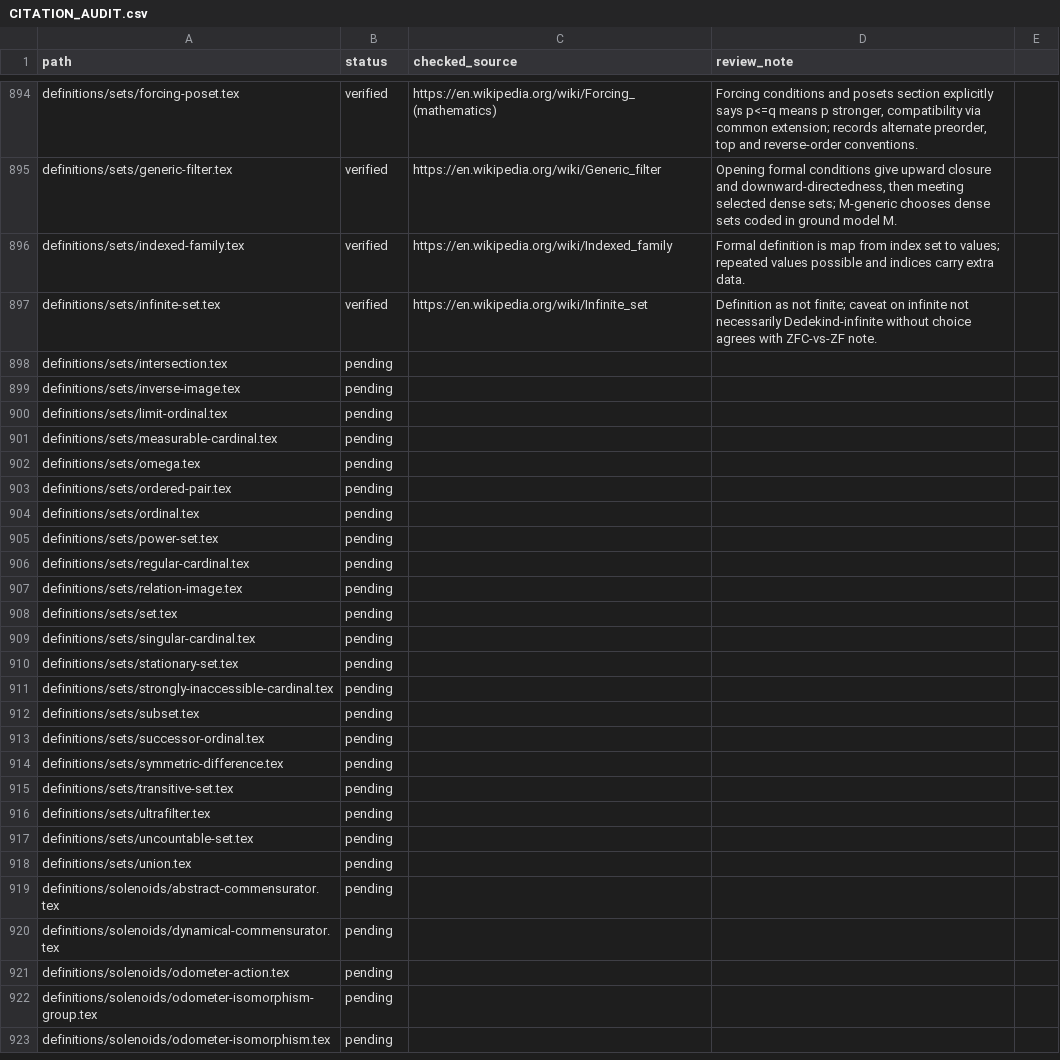
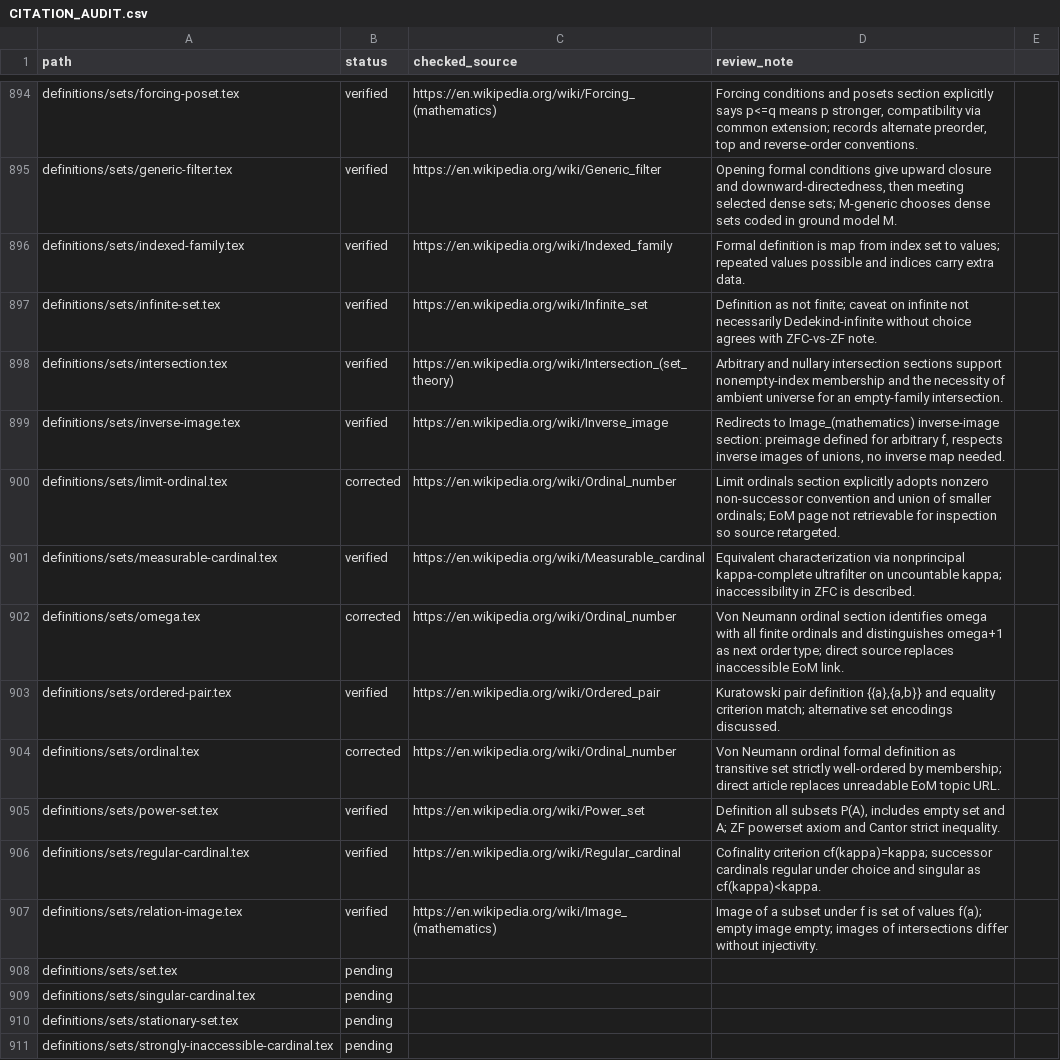
Before and after one commit to Zengez/mathDef, a CSV file: CITATION_AUDIT.csv, drawn as a sheet; only a part is shown, gaps mark what is left out; the shorter side is filled out with more unchanged rows.

Commit message:
Citation CV13: review ten ordinal and set-operation sources

```diff
--- a/CITATION_AUDIT.csv
+++ b/CITATION_AUDIT.csv
@@ -897,12 +897,12 @@ definitions/sets/indexed-family.tex,verified,"https://en.wikipedia.org/wiki/Inde
 definitions/sets/infinite-set.tex,verified,"https://en.wikipedia.org/wiki/Infinite_set","Definition as not finite; caveat on infinite not necessarily Dedekind-infinite without choice agrees with ZFC-vs-ZF note."
-definitions/sets/intersection.tex,pending,,
-definitions/sets/inverse-image.tex,pending,,
-definitions/sets/limit-ordinal.tex,pending,,
-definitions/sets/measurable-cardinal.tex,pending,,
-definitions/sets/omega.tex,pending,,
-definitions/sets/ordered-pair.tex,pending,,
-definitions/sets/ordinal.tex,pending,,
-definitions/sets/power-set.tex,pending,,
-definitions/sets/regular-cardinal.tex,pending,,
-definitions/sets/relation-image.tex,pending,,
+definitions/sets/intersection.tex,verified,"https://en.wikipedia.org/wiki/Intersection_(set_theory)","Arbitrary and nullary intersection sections support nonempty-index membership and the necessity of ambient universe for an empty-family intersection."
+definitions/sets/inverse-image.tex,verified,"https://en.wikipedia.org/wiki/Inverse_image","Redirects to Image_(mathematics) inverse-image section: preimage defined for arbitrary f, respects inverse images of unions, no inverse map needed."
+definitions/sets/limit-ordinal.tex,corrected,"https://en.wikipedia.org/wiki/Ordinal_number","Limit ordinals section explicitly adopts nonzero non-successor convention and union of smaller ordinals; EoM page not retrievable for inspection so source retargeted."
+definitions/sets/measurable-cardinal.tex,verified,"https://en.wikipedia.org/wiki/Measurable_cardinal","Equivalent characterization via nonprincipal kappa-complete ultrafilter on uncountable kappa; inaccessibility in ZFC is described."
+definitions/sets/omega.tex,corrected,"https://en.wikipedia.org/wiki/Ordinal_number","Von Neumann ordinal section identifies omega with all finite ordinals and distinguishes omega+1 as next order type; direct source replaces inaccessible EoM link."
+definitions/sets/ordered-pair.tex,verified,"https://en.wikipedia.org/wiki/Ordered_pair","Kuratowski pair definition {{a},{a,b}} and equality criterion match; alternative set encodings discussed."
+definitions/sets/ordinal.tex,corrected,"https://en.wikipedia.org/wiki/Ordinal_number","Von Neumann ordinal formal definition as transitive set strictly well-ordered by membership; direct article replaces unreadable EoM topic URL."
+definitions/sets/power-set.tex,verified,"https://en.wikipedia.org/wiki/Power_set","Definition all subsets P(A), includes empty set and A; ZF powerset axiom and Cantor strict inequality."
+definitions/sets/regular-cardinal.tex,verified,"https://en.wikipedia.org/wiki/Regular_cardinal","Cofinality criterion cf(kappa)=kappa; successor cardinals regular under choice and singular as cf(kappa)<kappa."
+definitions/sets/relation-image.tex,verified,"https://en.wikipedia.org/wiki/Image_(mathematics)","Image of a subset under f is set of values f(a); empty image empty; images of intersections differ without injectivity."
 definitions/sets/set.tex,pending,,
```
